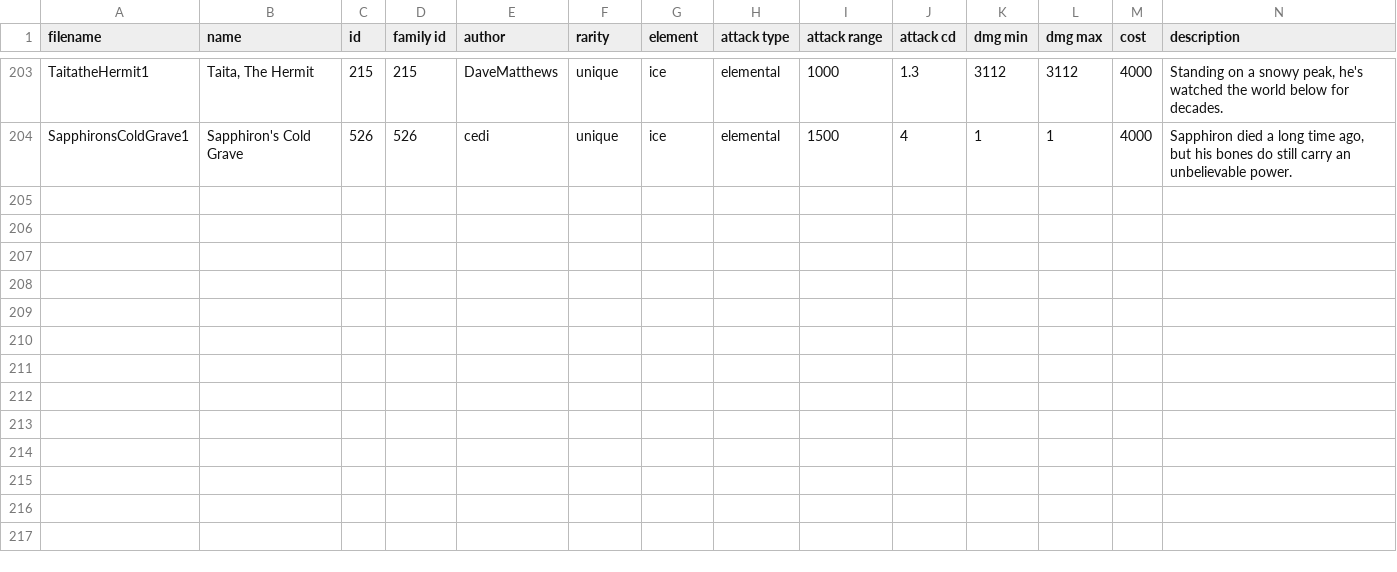
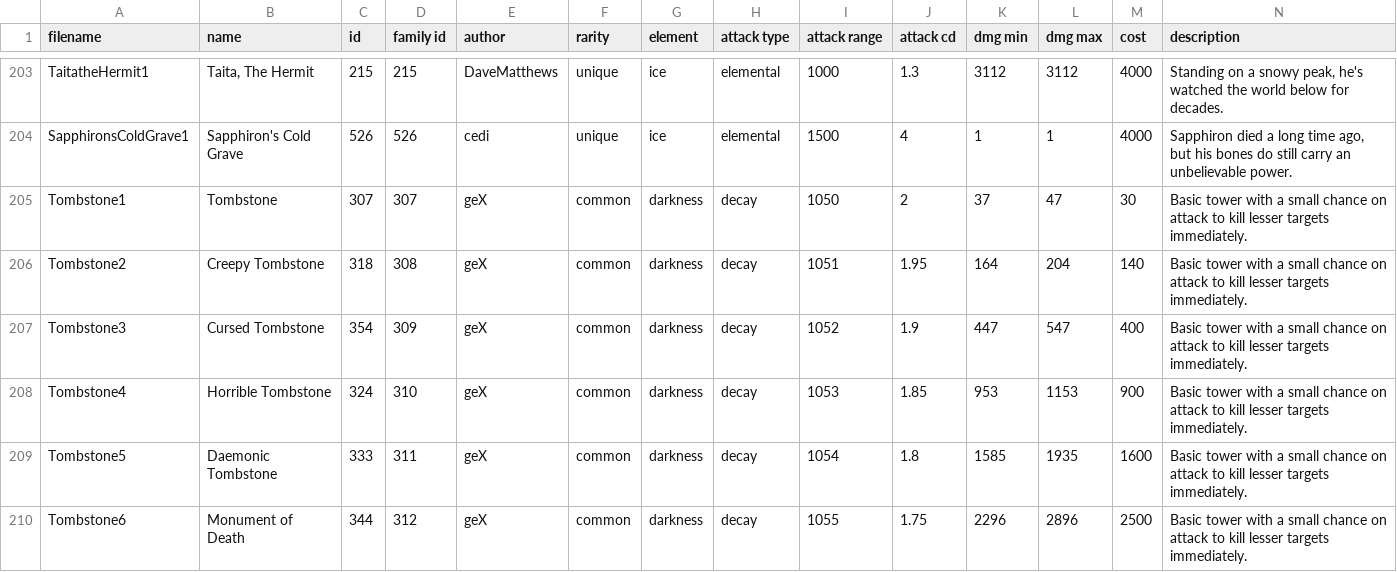
Before and after one commit to Praytic/youtd2, a CSV file: Assets/tower_properties.csv, drawn as a sheet; only a part is shown, gaps mark what is left out; rows hold the shown columns only; the diff names each change by its address in the sheet, - before the commit and + after, or states it on an @@ line.

Commit message:
Implement Tombstone

```diff
--- a/Assets/tower_properties.csv
+++ b/Assets/tower_properties.csv
+row 205: Tombstone1 | Tombstone | 307 | 307 | geX | common | darkness | decay | 1050 | 2 | 37 | 47 | 30 | Basic tower with a small chance on attack to kill lesser targets immediately.
+row 206: Tombstone2 | Creepy Tombstone | 318 | 308 | geX | common | darkness | decay | 1051 | 1.95 | 164 | 204 | 140 | Basic tower with a small chance on attack to kill lesser targets immediately.
+row 207: Tombstone3 | Cursed Tombstone | 354 | 309 | geX | common | darkness | decay | 1052 | 1.9 | 447 | 547 | 400 | Basic tower with a small chance on attack to kill lesser targets immediately.
+row 208: Tombstone4 | Horrible Tombstone | 324 | 310 | geX | common | darkness | decay | 1053 | 1.85 | 953 | 1153 | 900 | Basic tower with a small chance on attack to kill lesser targets immediately.
+row 209: Tombstone5 | Daemonic Tombstone | 333 | 311 | geX | common | darkness | decay | 1054 | 1.8 | 1585 | 1935 | 1600 | Basic tower with a small chance on attack to kill lesser targets immediately.
+row 210: Tombstone6 | Monument of Death | 344 | 312 | geX | common | darkness | decay | 1055 | 1.75 | 2296 | 2896 | 2500 | Basic tower with a small chance on attack to kill lesser targets immediately.
```
Also changed, not shown: 6 other files.
